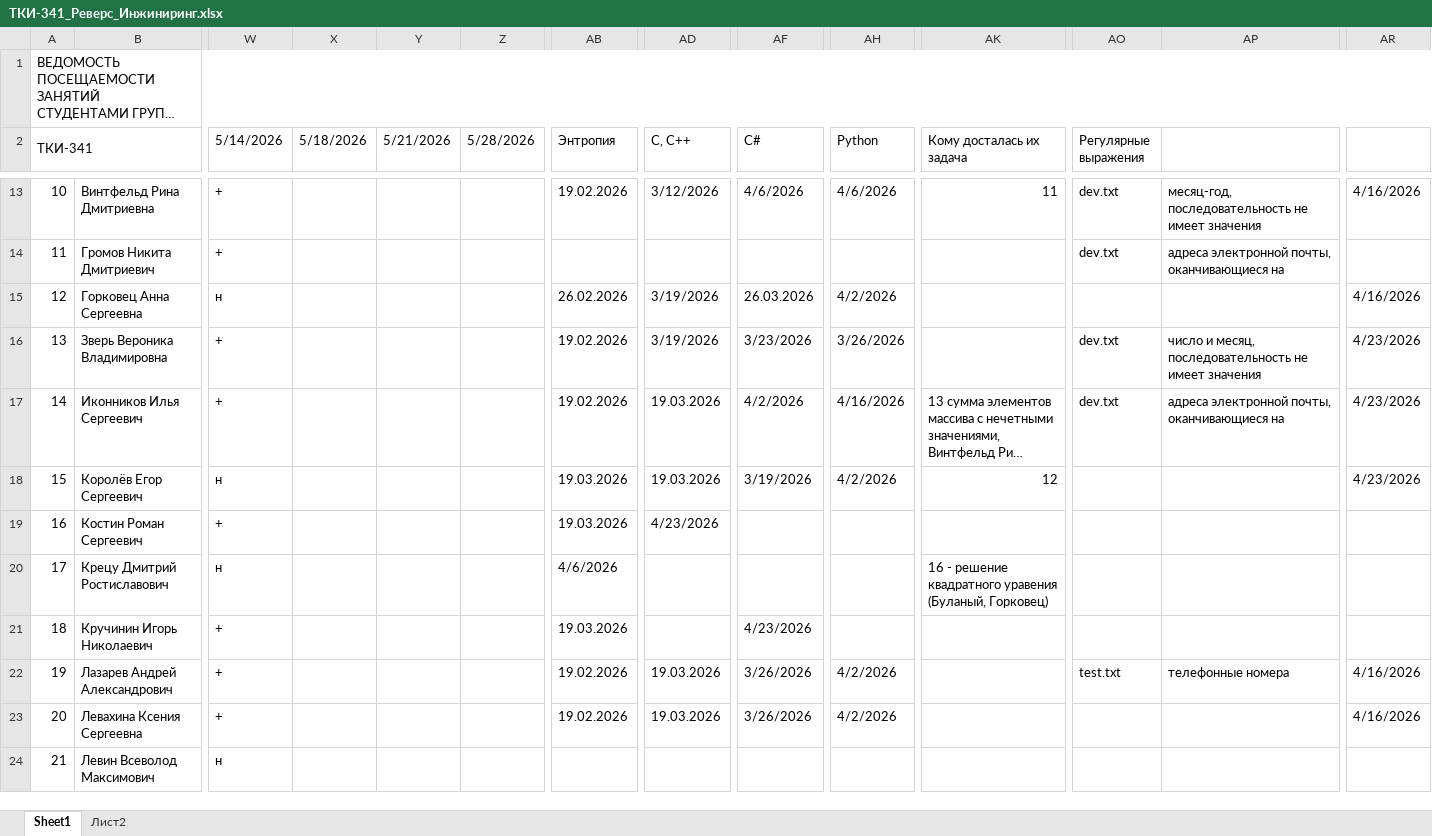
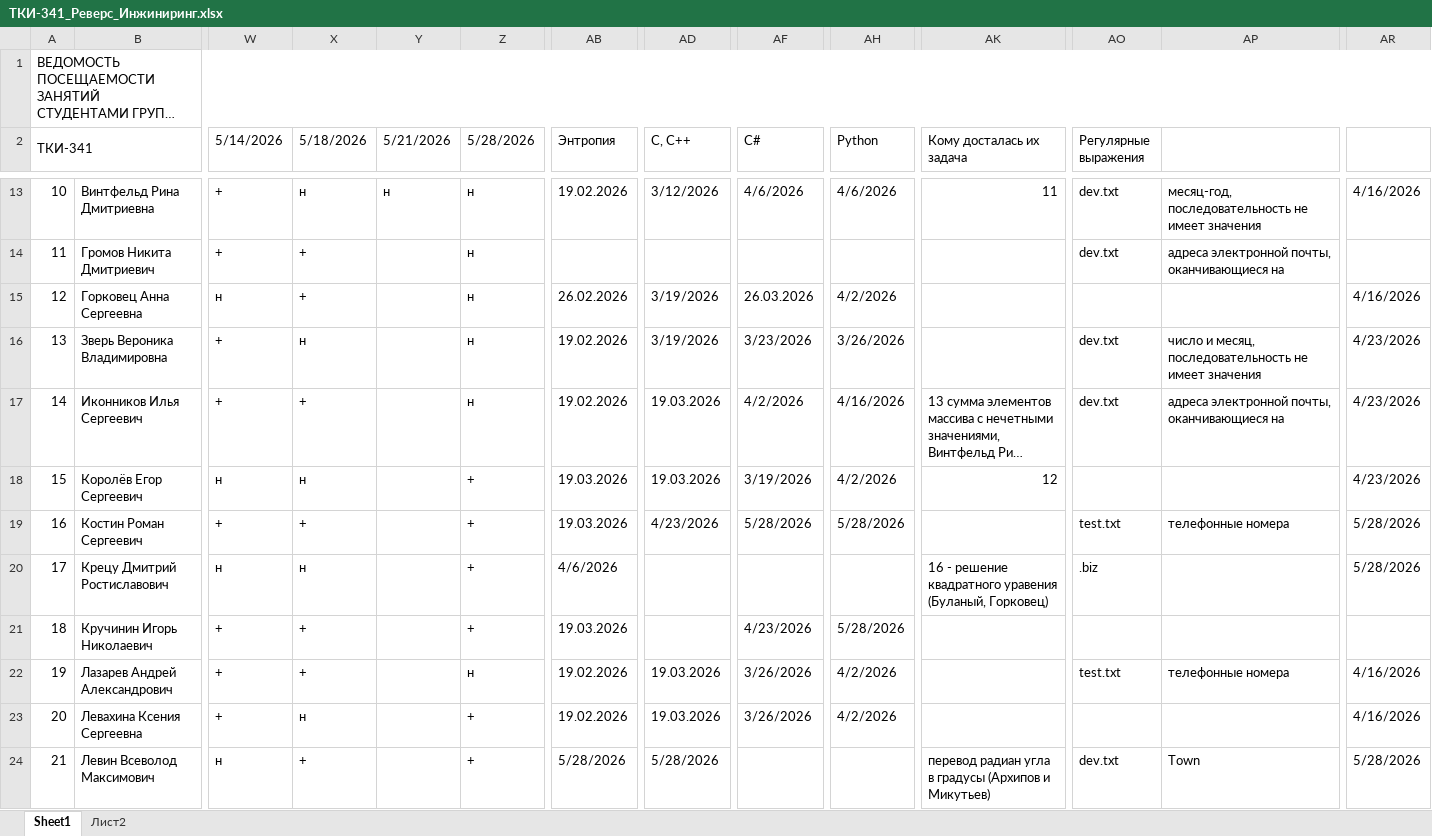
Before and after one commit to PeterMavzovin/Reverse_Engineering, an Excel workbook: ТКИ-341_Реверс_Инжиниринг.xlsx, sheet Sheet1, drawn as a sheet; only a part is shown, gaps mark what is left out; long unchanged cells end in …; values as stored, in another font and other column widths than the file's, no cell formats; the diff covers the shown part only; the diff names each change by its address in the sheet, - before the commit and + after, or states it on an @@ line.

```diff
--- a/ТКИ-341_Реверс_Инжиниринг.xlsx (sheet Sheet1)
+++ b/ТКИ-341_Реверс_Инжиниринг.xlsx (sheet Sheet1)
-X13 (5/18/2026): (empty)
+X13 (5/18/2026): н
-Y13 (5/21/2026): (empty)
+Y13 (5/21/2026): н
-Z13:Z17 (5/28/2026): (empty)
+Z13:Z17 (5/28/2026): н
-X14:X15 (5/18/2026): (empty)
+X14:X15 (5/18/2026): +
-X16 (5/18/2026): (empty)
+X16 (5/18/2026): н
-X17 (5/18/2026): (empty)
+X17 (5/18/2026): +
-X18 (5/18/2026): (empty)
+X18 (5/18/2026): н
-Z18:Z21 (5/28/2026): (empty)
+Z18:Z21 (5/28/2026): +
-X19 (5/18/2026): (empty)
+X19 (5/18/2026): +
-AF19 (С#): (empty)
+AF19 (С#): 5/28/2026
-AH19 (Python): (empty)
+AH19 (Python): 5/28/2026
-AO19 (Регулярные выражения): (empty)
+AO19 (Регулярные выражения): test.txt
-AP19: (empty)
+AP19: телефонные номера
-AR19:AR20: (empty)
+AR19:AR20: 5/28/2026
-X20 (5/18/2026): (empty)
+X20 (5/18/2026): н
-AO20 (Регулярные выражения): (empty)
+AO20 (Регулярные выражения): .biz
-X21:X22 (5/18/2026): (empty)
+X21:X22 (5/18/2026): +
-AH21 (Python): (empty)
+AH21 (Python): 5/28/2026
-Z22 (5/28/2026): (empty)
+Z22 (5/28/2026): н
-X23 (5/18/2026): (empty)
+X23 (5/18/2026): н
-Z23:Z24 (5/28/2026): (empty)
+Z23:Z24 (5/28/2026): +
-X24 (5/18/2026): (empty)
+X24 (5/18/2026): +
-AB24 (Энтропия): (empty)
+AB24 (Энтропия): 5/28/2026
-AD24 (С, С++): (empty)
+AD24 (С, С++): 5/28/2026
-AK24 (Кому досталась их задача): (empty)
+AK24 (Кому досталась их задача): перевод радиан угла в градусы (Архипов и Микутьев)
-AO24 (Регулярные выражения): (empty)
+AO24 (Регулярные выражения): dev.txt
-AP24: (empty)
+AP24: Town
-AR24: (empty)
+AR24: 5/28/2026
```
Also changed, not shown: 94 edited cells elsewhere in this sheet, cell formats.
